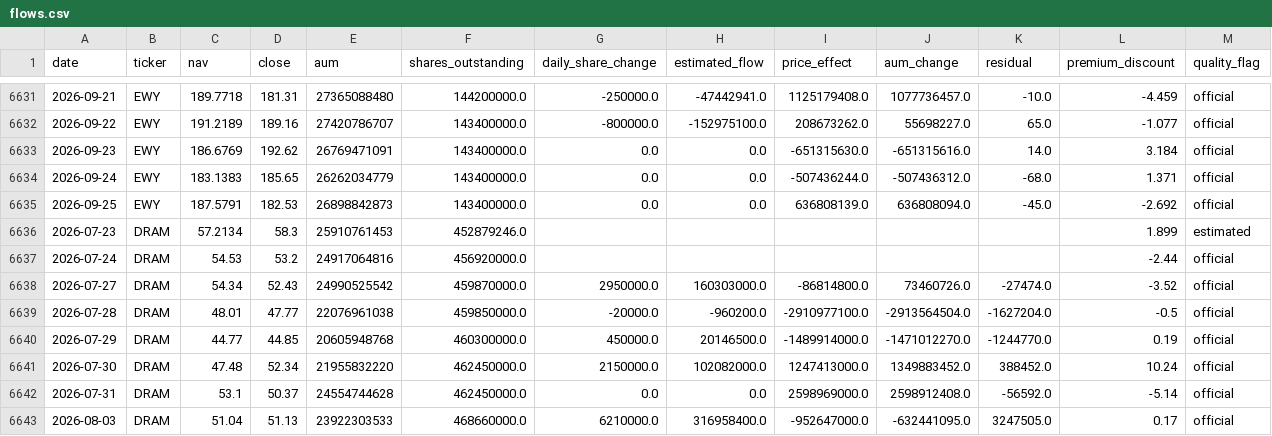
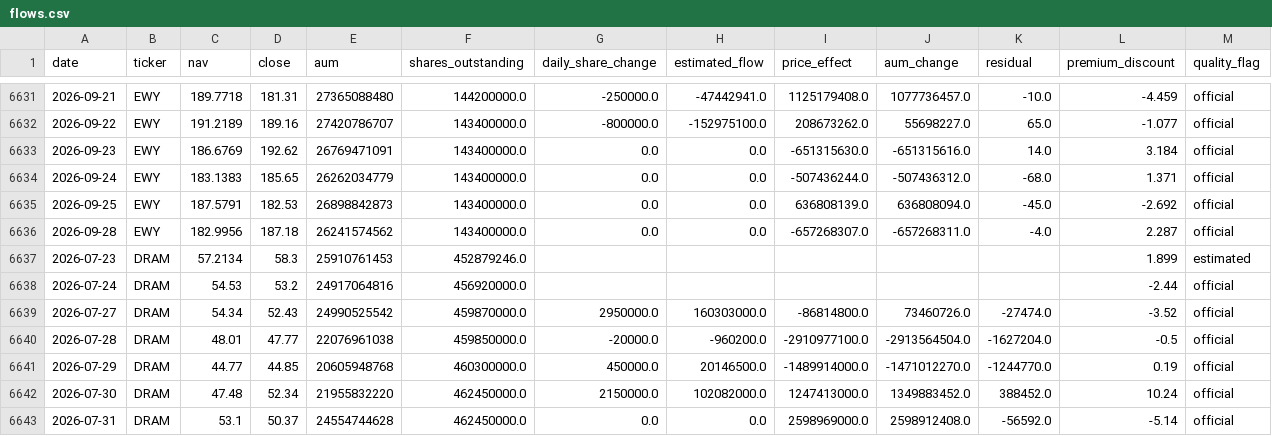
Before and after one commit to winner02-spec/ewy-dram-flow-dashboard-, a CSV file: data/flows.csv, drawn as a sheet; only a part is shown, gaps mark what is left out; the shorter side is filled out with more unchanged rows; the diff names each change by its address in the sheet, - before the commit and + after, or states it on an @@ line.

Commit message:
data: 2026-09-29

```diff
--- a/data/flows.csv
+++ b/data/flows.csv
+row 6636: 2026-09-28 | EWY | 182.9956 | 187.18 | 26241574562 | 143400000.0 | 0.0 | 0.0 | -657268307.0 | -657268311.0 | -4.0 | 2.287 | official
```
Also changed, not shown: 2 other files.
